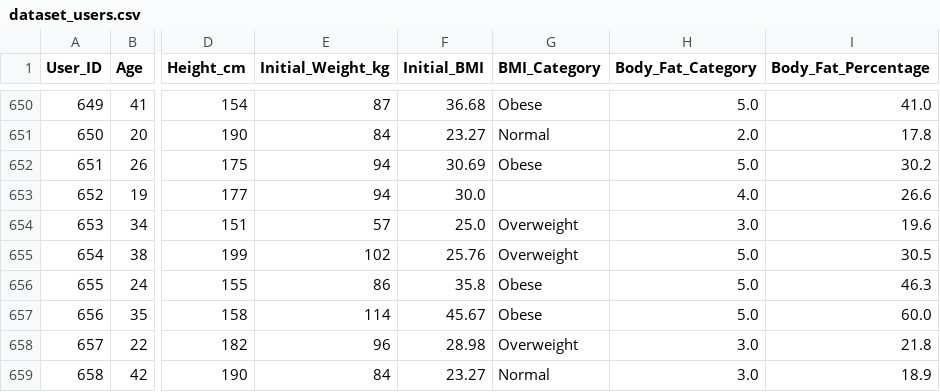
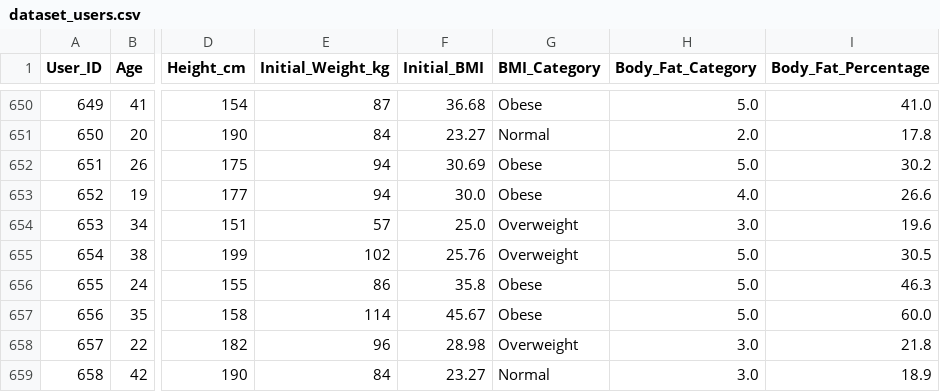
Before and after one commit to crisvito/viktorifit-ml, a CSV file: data/dataset_users.csv, drawn as a sheet; only a part is shown, gaps mark what is left out; the diff names each change by its address in the sheet, - before the commit and + after, or states it on an @@ line.

```diff
--- a/data/dataset_users.csv
+++ b/data/dataset_users.csv
-G653 (BMI_Category): (empty)
+G653 (BMI_Category): Obese
```
Also changed, not shown: 14 other files.
